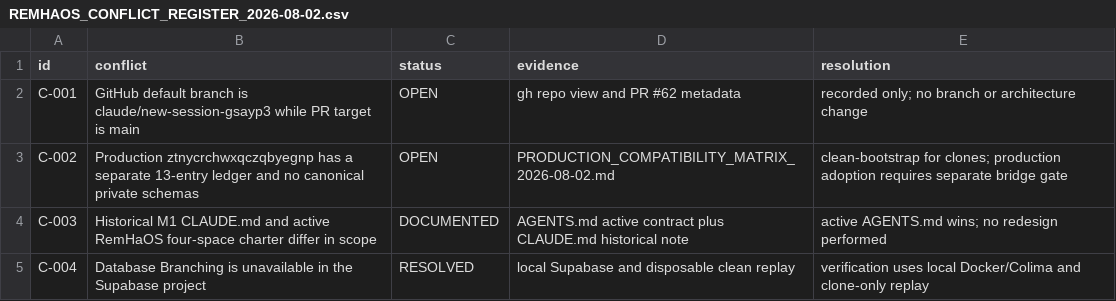
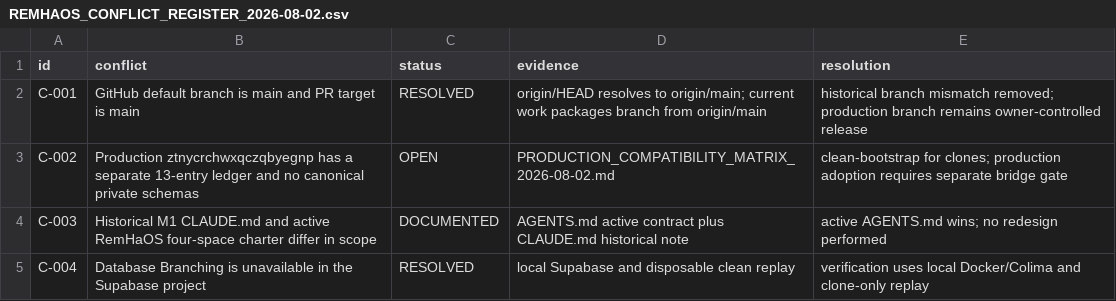
Before and after one commit to parkourcafe/design-interior2026.07, a CSV file: REMHAOS_CONFLICT_REGISTER_2026-08-02.csv, drawn as a sheet.

```diff
--- a/REMHAOS_CONFLICT_REGISTER_2026-08-02.csv
+++ b/REMHAOS_CONFLICT_REGISTER_2026-08-02.csv
@@ -1,3 +1,3 @@
 id,conflict,status,evidence,resolution
-C-001,"GitHub default branch is claude/new-session-gsayp3 while PR target is main",OPEN,"gh repo view and PR #62 metadata","recorded only; no branch or architecture change"
+C-001,"GitHub default branch is main and PR target is main",RESOLVED,"origin/HEAD resolves to origin/main; current work packages branch from origin/main","historical branch mismatch removed; production branch remains owner-controlled release"
 C-002,"Production ztnycrchwxqczqbyegnp has a separate 13-entry ledger and no canonical private schemas",OPEN,"PRODUCTION_COMPATIBILITY_MATRIX_2026-08-02.md","clean-bootstrap for clones; production adoption requires separate bridge gate"
```
Also changed, not shown: 5 other files.
